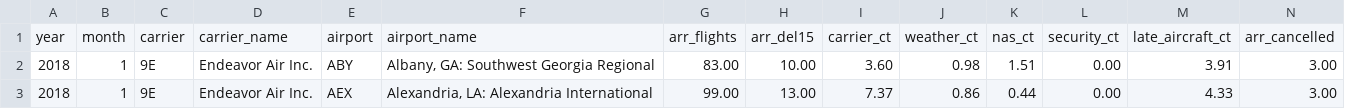
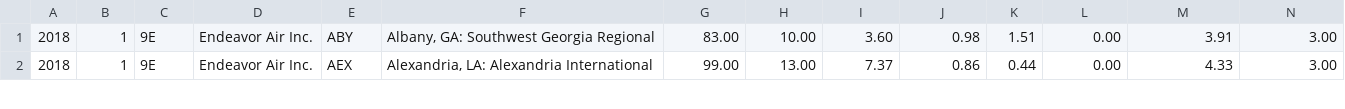
Before and after one commit to dankolesnikov/CS-152-Project, a CSV file: project/resources/airline_delay_causes_2018.csv, drawn as a sheet; only a part is shown; rows hold the shown columns only; the diff names each change by its address in the sheet, - before the commit and + after, or states it on an @@ line.

Commit message:
Working map for any year

```diff
--- a/project/resources/airline_delay_causes_2018.csv
+++ b/project/resources/airline_delay_causes_2018.csv
-row 1: year | month | carrier | carrier_name | airport | airport_name | arr_flights | arr_del15 | carrier_ct | weather_ct | nas_ct | security_ct | late_aircraft_ct | arr_cancelled
```
Also changed, not shown: 2 other files.
